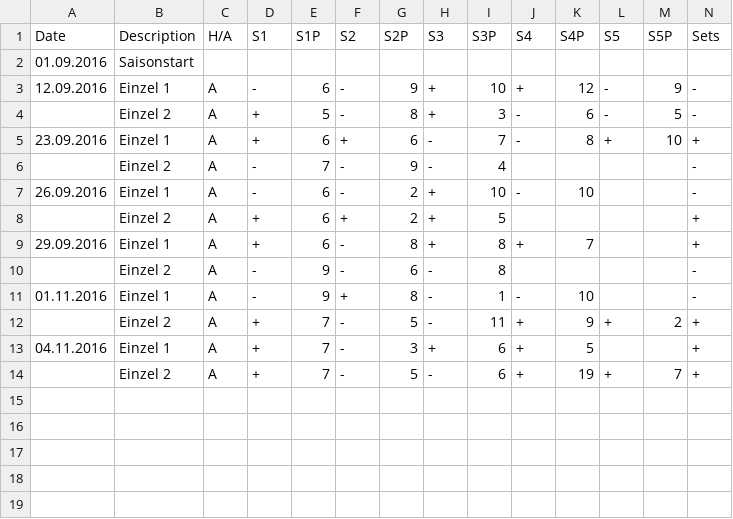
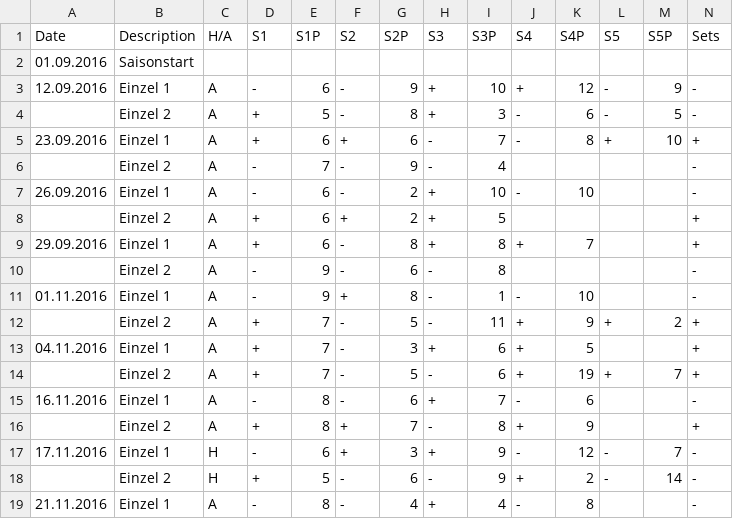
Before and after one commit to tt-schiri/statistics, a CSV file: Seasons/Season-Ekkart_2016-2017.csv, drawn as a sheet; only a part is shown; rows hold the shown columns only; the diff names each change by its address in the sheet, - before the commit and + after, or states it on an @@ line.

Commit message:
more data

```diff
--- a/Seasons/Season-Ekkart_2016-2017.csv
+++ b/Seasons/Season-Ekkart_2016-2017.csv
+row 15: 16.11.2016 | Einzel 1 | A | - | 8 | - | 6 | + | 7 | - | 6 |  |  | -
+row 16:  | Einzel 2 | A | + | 8 | + | 7 | - | 8 | + | 9 |  |  | +
+row 17: 17.11.2016 | Einzel 1 | H | - | 6 | + | 3 | + | 9 | - | 12 | - | 7 | -
+row 18:  | Einzel 2 | H | + | 5 | - | 6 | - | 9 | + | 2 | - | 14 | -
+row 19: 21.11.2016 | Einzel 1 | A | - | 8 | - | 4 | + | 4 | - | 8 |  |  | -
```
Also changed, not shown: 3 other files.
